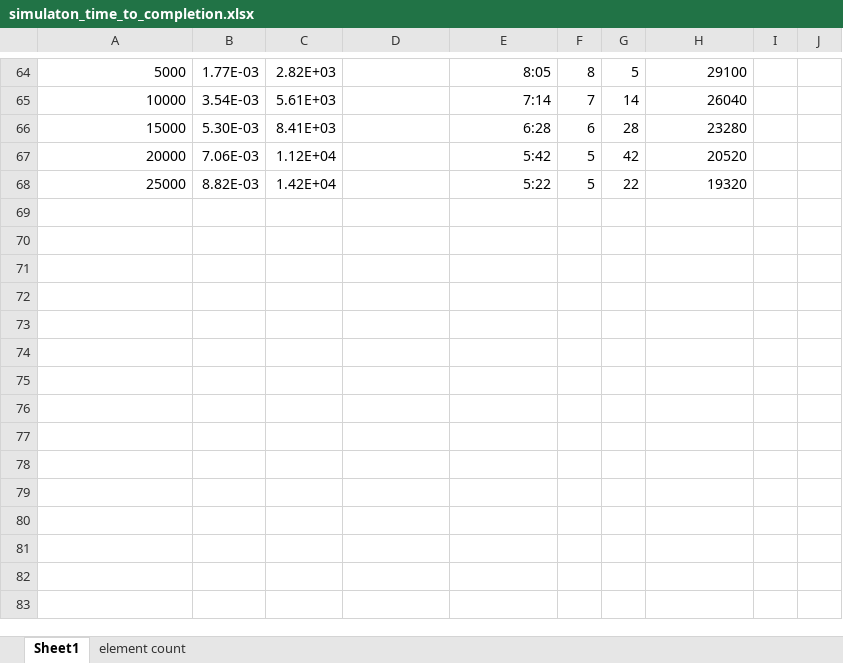
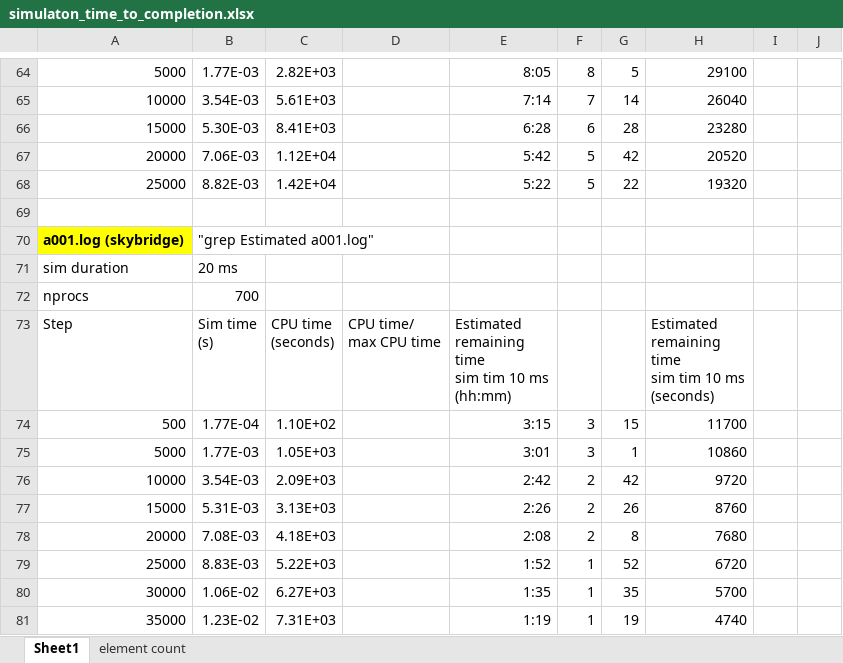
Before and after one commit to autotwin/ssm, an Excel workbook: analysis/simulaton_time_to_completion.xlsx, sheet Sheet1, drawn as a sheet; only a part is shown, gaps mark what is left out; values as stored, in another font and other column widths than the file's, no borders; charts and pictures not drawn; ↵ is a line break in a cell; the diff names each change by its address in the sheet, - before the commit and + after, or states it on an @@ line.

Commit message:
first a001 analysis

```diff
--- a/analysis/simulaton_time_to_completion.xlsx (sheet Sheet1)
+++ b/analysis/simulaton_time_to_completion.xlsx (sheet Sheet1)
+row 69: (empty)
+row 70: a001.log (skybridge) | "grep Estimated a001.log"
+row 71: sim duration | 20 ms
+row 72: nprocs | 700
+row 73: Step | Sim time ↵ (s) | CPU time ↵ (seconds) | CPU time/ ↵ max CPU time | Estimated ↵ remaining ↵ time ↵ sim tim 10 ms ↵ (hh:mm) |  |  | Estimated ↵ remaining ↵ time ↵ sim tim 10 ms ↵ (seconds)
+row 74: 500 | 1.77E-04 | 1.10E+02 |  | 3:15 | 3 | 15 | 11700
+row 75: 5000 | 1.77E-03 | 1.05E+03 |  | 3:01 | 3 | 1 | 10860
+row 76: 10000 | 3.54E-03 | 2.09E+03 |  | 2:42 | 2 | 42 | 9720
+row 77: 15000 | 5.31E-03 | 3.13E+03 |  | 2:26 | 2 | 26 | 8760
+row 78: 20000 | 7.08E-03 | 4.18E+03 |  | 2:08 | 2 | 8 | 7680
+row 79: 25000 | 8.83E-03 | 5.22E+03 |  | 1:52 | 1 | 52 | 6720
+row 80: 30000 | 1.06E-02 | 6.27E+03 |  | 1:35 | 1 | 35 | 5700
+row 81: 35000 | 1.23E-02 | 7.31E+03 |  | 1:19 | 1 | 19 | 4740
```
Also changed, not shown: charts or pictures.
